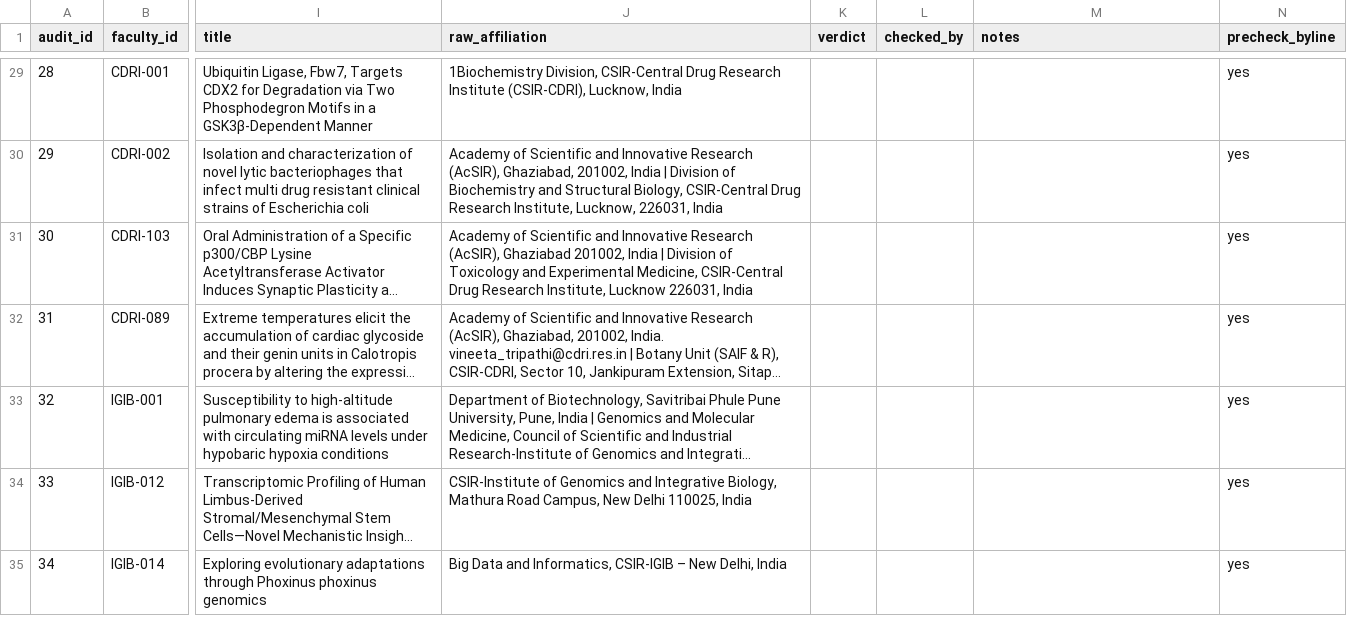
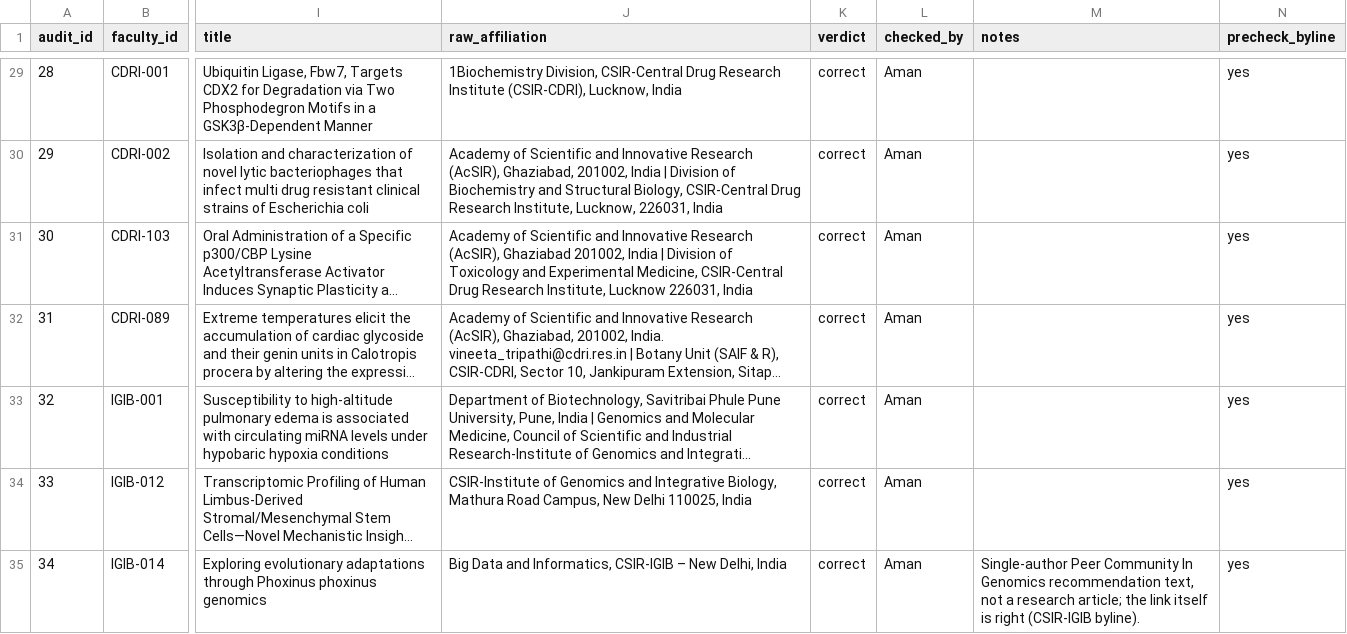
Before and after one commit to Devansh061105/dpcn-group29, a CSV file: data/manual/precision_audit.csv, drawn as a sheet; only a part is shown, gaps mark what is left out; long unchanged cells end in …; the diff covers the shown part only; the diff names each change by its address in the sheet, - before the commit and + after, or states it on an @@ line.

Commit message:
Precision audit of 55 links

```diff
--- a/data/manual/precision_audit.csv
+++ b/data/manual/precision_audit.csv
-K29:K35 (verdict): (empty)
+K29:K35 (verdict): correct
-L29:L35 (checked_by): (empty)
+L29:L35 (checked_by): Aman
-M35 (notes): (empty)
+M35 (notes): Single-author Peer Community In Genomics recommendation text, not a research article; the link itself is right (CSIR-IGIB byline).
```
Also changed, not shown: 106 edited cells elsewhere in this file, 3 other files.
